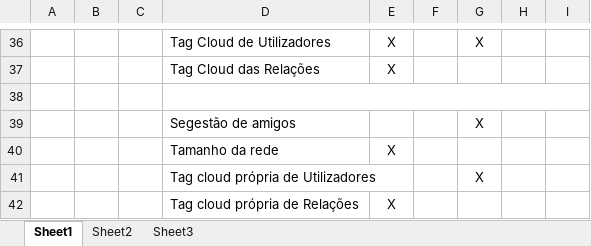
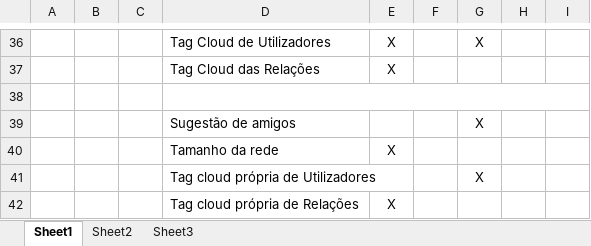
Before and after one commit to CodeFriends/SocialGame, an Excel workbook: Distribuição de tarefas-02.xlsx, sheet Sheet1, drawn as a sheet; only a part is shown, gaps mark what is left out; values as stored, in another font and other column widths than the file's, no borders; the diff names each change by its address in the sheet, - before the commit and + after, or states it on an @@ line.

Commit message:
Correcção gramatical

```diff
--- a/Distribuição de tarefas-02.xlsx (sheet Sheet1)
+++ b/Distribuição de tarefas-02.xlsx (sheet Sheet1)
-D39: Segestão de amigos
+D39: Sugestão de amigos
```
